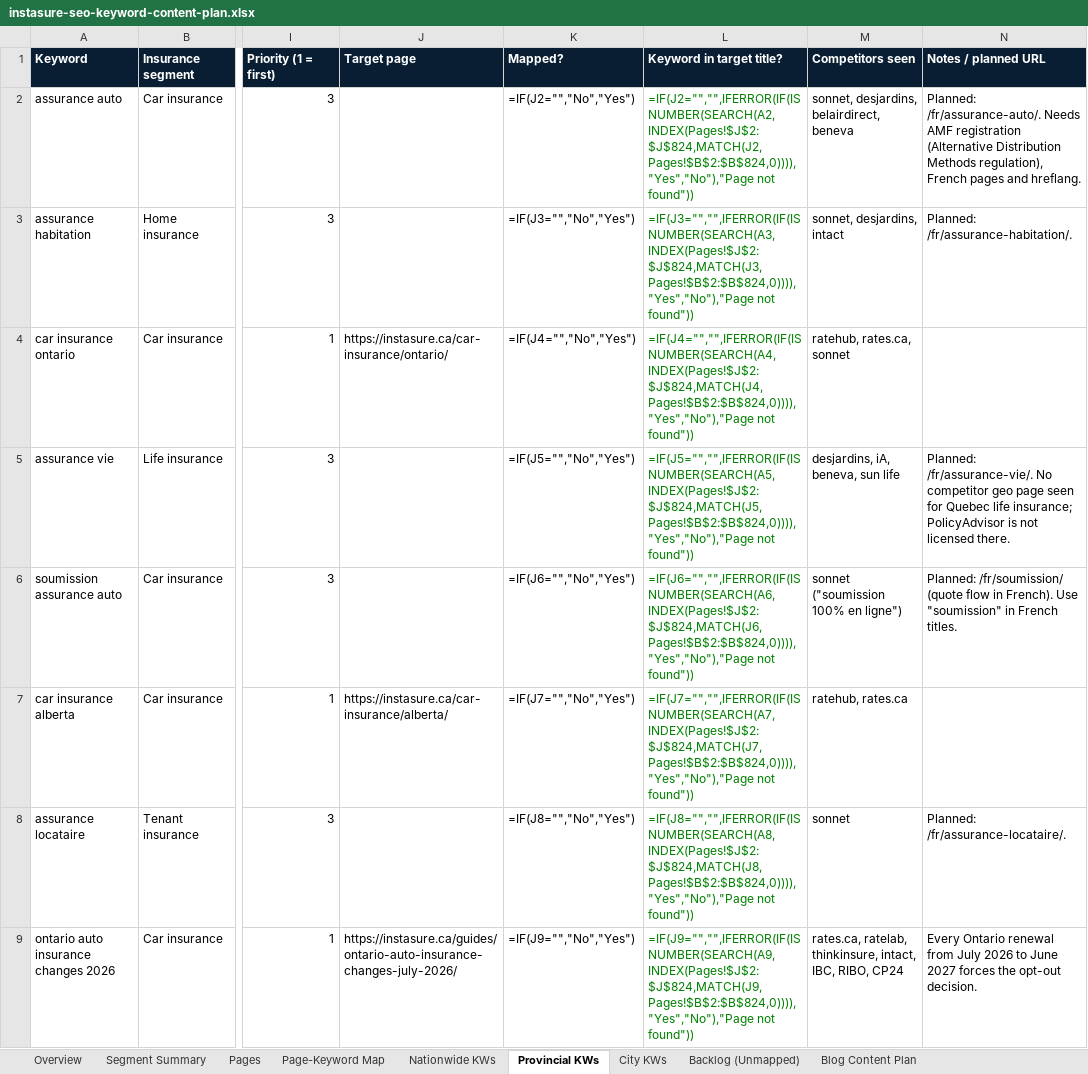
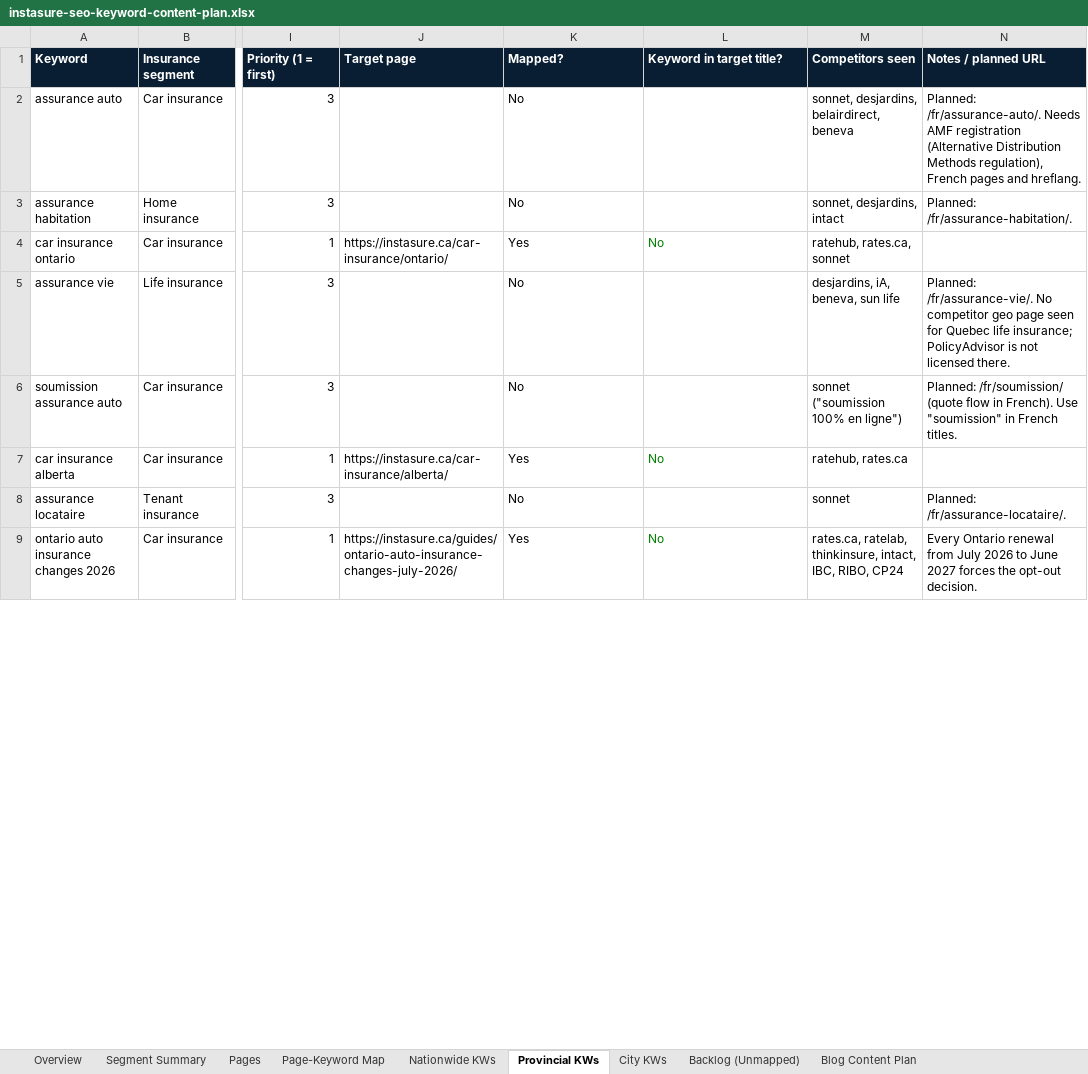
Before and after one commit to NanoQode/Calculators, an Excel workbook: instasure.ca/docs/instasure-seo-keyword-content-plan.xlsx, sheet Provincial KWs, drawn as a sheet; only a part is shown, gaps mark what is left out; values as stored, in another font and other column widths than the file's, no borders; formulas without a stored value are shown as written; charts and pictures not drawn; the diff covers the shown part only; the diff names each change by its address in the sheet, - before the commit and + after, or states it on an @@ line.

```diff
--- a/instasure.ca/docs/instasure-seo-keyword-content-plan.xlsx (sheet Provincial KWs)
+++ b/instasure.ca/docs/instasure-seo-keyword-content-plan.xlsx (sheet Provincial KWs)
-K2 (Mapped?): =IF(J2="","No","Yes")
+K2 (Mapped?): No
-L2 (Keyword in target title?): =IF(J2="","",IFERROR(IF(ISNUMBER(SEARCH(A2,INDEX(Pages!$J$2:$J$824,MATCH(J2,Pages!$B$2:$B$824,0)))),"Yes","No"),"Page not found"))
+L2 (Keyword in target title?): (empty)
-K3 (Mapped?): =IF(J3="","No","Yes")
+K3 (Mapped?): No
-L3 (Keyword in target title?): =IF(J3="","",IFERROR(IF(ISNUMBER(SEARCH(A3,INDEX(Pages!$J$2:$J$824,MATCH(J3,Pages!$B$2:$B$824,0)))),"Yes","No"),"Page not found"))
+L3 (Keyword in target title?): (empty)
-K4 (Mapped?): =IF(J4="","No","Yes")
+K4 (Mapped?): Yes
-L4 (Keyword in target title?): =IF(J4="","",IFERROR(IF(ISNUMBER(SEARCH(A4,INDEX(Pages!$J$2:$J$824,MATCH(J4,Pages!$B$2:$B$824,0)))),"Yes","No"),"Page not found"))
+L4 (Keyword in target title?): No
-K5 (Mapped?): =IF(J5="","No","Yes")
+K5 (Mapped?): No
-L5 (Keyword in target title?): =IF(J5="","",IFERROR(IF(ISNUMBER(SEARCH(A5,INDEX(Pages!$J$2:$J$824,MATCH(J5,Pages!$B$2:$B$824,0)))),"Yes","No"),"Page not found"))
+L5 (Keyword in target title?): (empty)
-K6 (Mapped?): =IF(J6="","No","Yes")
+K6 (Mapped?): No
-L6 (Keyword in target title?): =IF(J6="","",IFERROR(IF(ISNUMBER(SEARCH(A6,INDEX(Pages!$J$2:$J$824,MATCH(J6,Pages!$B$2:$B$824,0)))),"Yes","No"),"Page not found"))
+L6 (Keyword in target title?): (empty)
-K7 (Mapped?): =IF(J7="","No","Yes")
+K7 (Mapped?): Yes
-L7 (Keyword in target title?): =IF(J7="","",IFERROR(IF(ISNUMBER(SEARCH(A7,INDEX(Pages!$J$2:$J$824,MATCH(J7,Pages!$B$2:$B$824,0)))),"Yes","No"),"Page not found"))
+L7 (Keyword in target title?): No
-K8 (Mapped?): =IF(J8="","No","Yes")
+K8 (Mapped?): No
-L8 (Keyword in target title?): =IF(J8="","",IFERROR(IF(ISNUMBER(SEARCH(A8,INDEX(Pages!$J$2:$J$824,MATCH(J8,Pages!$B$2:$B$824,0)))),"Yes","No"),"Page not found"))
+L8 (Keyword in target title?): (empty)
-K9 (Mapped?): =IF(J9="","No","Yes")
+K9 (Mapped?): Yes
-L9 (Keyword in target title?): =IF(J9="","",IFERROR(IF(ISNUMBER(SEARCH(A9,INDEX(Pages!$J$2:$J$824,MATCH(J9,Pages!$B$2:$B$824,0)))),"Yes","No"),"Page not found"))
+L9 (Keyword in target title?): No
```
Also changed, not shown: 256 edited cells elsewhere in this sheet, sheet Pages, sheet Blog Content Plan, sheet City KWs, sheet Page-Keyword Map, sheet Nationwide KWs, sheet Segment Summary, 1 more sheet, charts or pictures, 3 other files.
